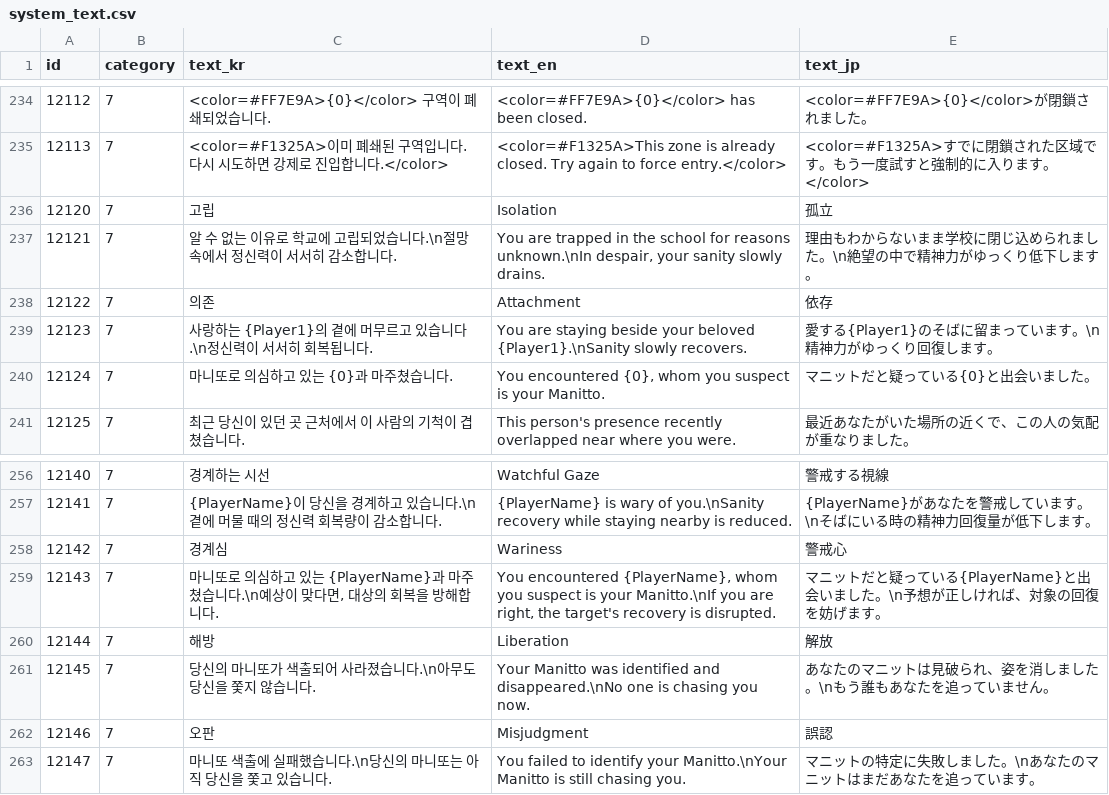
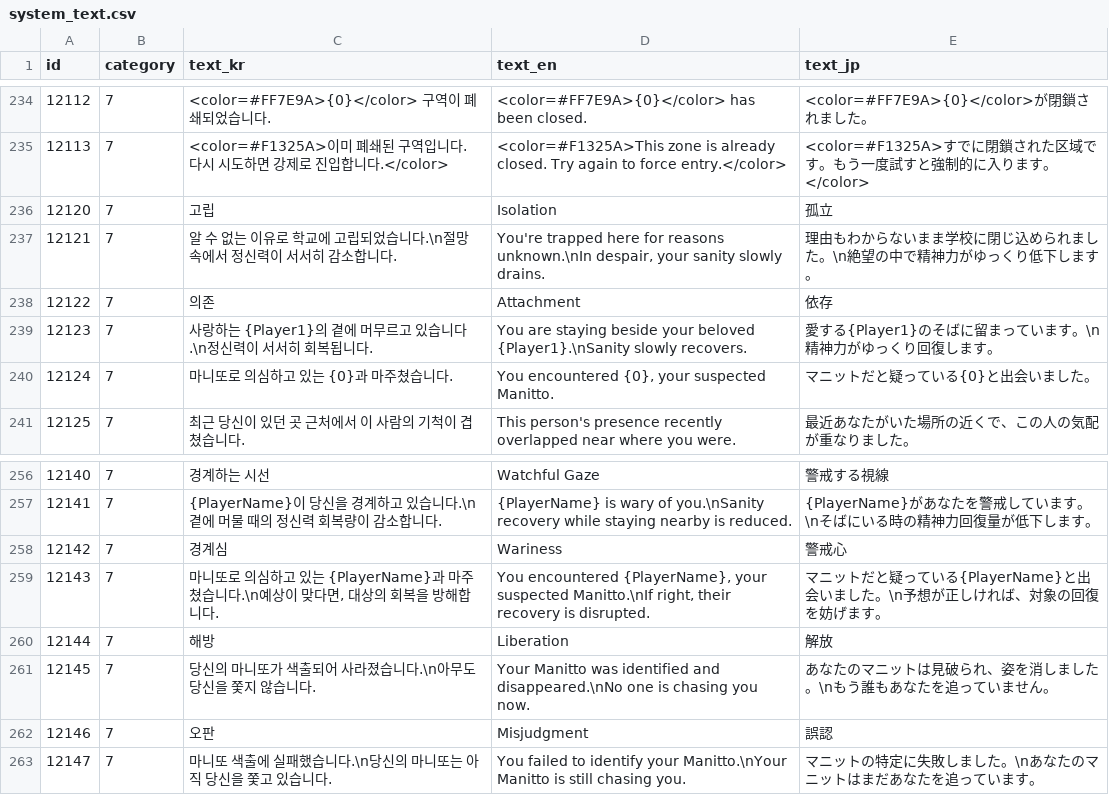
Before and after one commit to yjhan211/orbtail-server, a CSV file: network/Common/csv/system_text.csv, drawn as a sheet; only a part is shown, gaps mark what is left out.

```diff
--- a/network/Common/csv/system_text.csv
+++ b/network/Common/csv/system_text.csv
@@ -236,6 +236,6 @@ id,category,text_kr,text_en,text_jp
 "12120","7","고립","Isolation","孤立"
-"12121","7","알 수 없는 이유로 학교에 고립되었습니다.\n절망 속에서 정신력이 서서히 감소합니다.","You are trapped in the school for reasons unknown.\nIn despair, your sanity slowly drains.","理由もわからないまま学校に閉じ込められました。\n絶望の中で精神力がゆっくり低下します。"
+"12121","7","알 수 없는 이유로 학교에 고립되었습니다.\n절망 속에서 정신력이 서서히 감소합니다.","You're trapped here for reasons unknown.\nIn despair, your sanity slowly drains.","理由もわからないまま学校に閉じ込められました。\n絶望の中で精神力がゆっくり低下します。"
 "12122","7","의존","Attachment","依存"
 "12123","7","사랑하는 {Player1}의 곁에 머무르고 있습니다.\n정신력이 서서히 회복됩니다.","You are staying beside your beloved {Player1}.\nSanity slowly recovers.","愛する{Player1}のそばに留まっています。\n精神力がゆっくり回復します。"
-"12124","7","마니또로 의심하고 있는 {0}과 마주쳤습니다.","You encountered {0}, whom you suspect is your Manitto.","マニットだと疑っている{0}と出会いました。"
+"12124","7","마니또로 의심하고 있는 {0}과 마주쳤습니다.","You encountered {0}, your suspected Manitto.","マニットだと疑っている{0}と出会いました。"
 "12125","7","최근 당신이 있던 곳 근처에서 이 사람의 기척이 겹쳤습니다.","This person's presence recently overlapped near where you were.","最近あなたがいた場所の近くで、この人の気配が重なりました。"
@@ -258,3 +258,3 @@ id,category,text_kr,text_en,text_jp
 "12142","7","경계심","Wariness","警戒心"
-"12143","7","마니또로 의심하고 있는 {PlayerName}과 마주쳤습니다.\n예상이 맞다면, 대상의 회복을 방해합니다.","You encountered {PlayerName}, whom you suspect is your Manitto.\nIf you are right, the target's recovery is disrupted.","マニットだと疑っている{PlayerName}と出会いました。\n予想が正しければ、対象の回復を妨げます。"
+"12143","7","마니또로 의심하고 있는 {PlayerName}과 마주쳤습니다.\n예상이 맞다면, 대상의 회복을 방해합니다.","You encountered {PlayerName}, your suspected Manitto.\nIf right, their recovery is disrupted.","マニットだと疑っている{PlayerName}と出会いました。\n予想が正しければ、対象の回復を妨げます。"
 "12144","7","해방","Liberation","解放"
```
